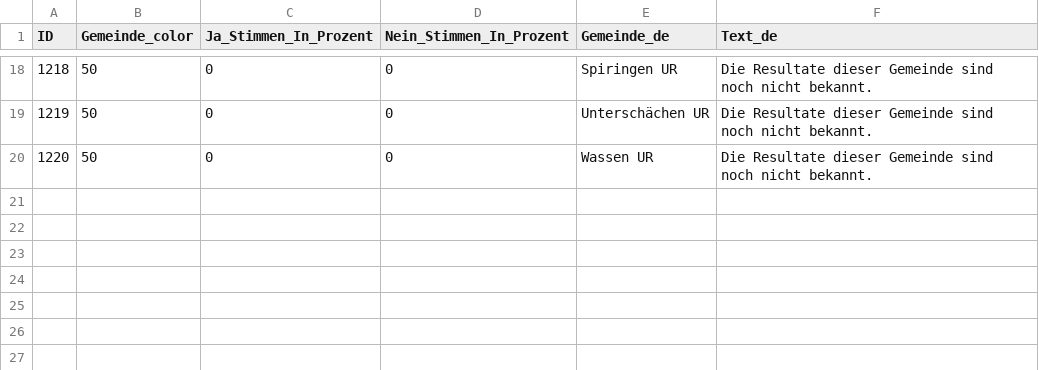
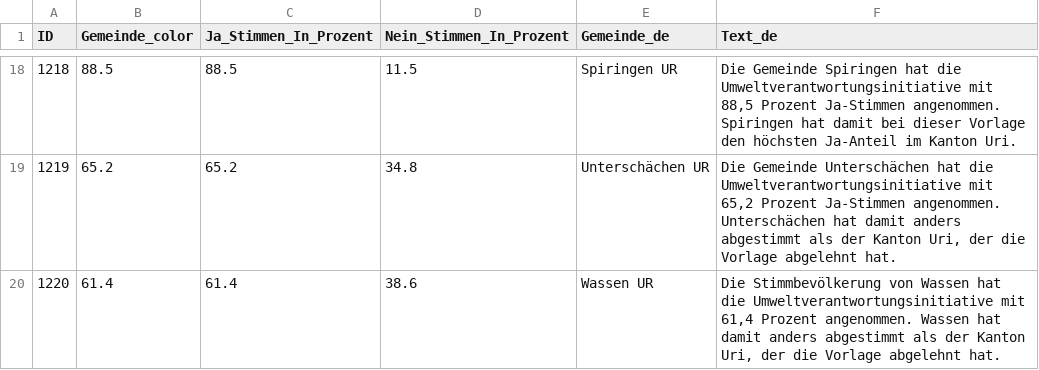
Before and after one commit to awp-finanznachrichten/lena_februar2025, a CSV file: Output_Cantons/UR_CH_Umweltverantwortung_dw_de.csv, drawn as a sheet; only a part is shown, gaps mark what is left out; the diff covers the shown part only.

```diff
--- a/Output_Cantons/UR_CH_Umweltverantwortung_dw_de.csv
+++ b/Output_Cantons/UR_CH_Umweltverantwortung_dw_de.csv
@@ -18,3 +18,3 @@
-1218,50,0,0,"Spiringen UR","Die Resultate dieser Gemeinde sind noch nicht bekannt."
-1219,50,0,0,"Unterschächen UR","Die Resultate dieser Gemeinde sind noch nicht bekannt."
-1220,50,0,0,"Wassen UR","Die Resultate dieser Gemeinde sind noch nicht bekannt."
+1218,88.5,88.5,11.5,"Spiringen UR","Die Gemeinde Spiringen hat die Umweltverantwortungsinitiative mit 88,5 Prozent Ja-Stimmen angenommen. Spiringen hat damit bei dieser Vorlage den höchsten Ja-Anteil im Kanton Uri."
+1219,65.2,65.2,34.8,"Unterschächen UR","Die Gemeinde Unterschächen hat die Umweltverantwortungsinitiative mit 65,2 Prozent Ja-Stimmen angenommen. Unterschächen hat damit anders abgestimmt als der Kanton Uri, der die Vorlage abgelehnt hat."
+1220,61.4,61.4,38.6,"Wassen UR","Die Stimmbevölkerung von Wassen hat die Umweltverantwortungsinitiative mit 61,4 Prozent angenommen. Wassen hat damit anders abgestimmt als der Kanton Uri, der die Vorlage abgelehnt hat."
```
Also changed, not shown: 64 edited cells elsewhere in this file, Output_Cantons/AR_CH_Umweltverantwortung_dw_de.csv, Output_Cantons/GE_CH_Umweltverantwortung_dw_fr.csv, 37 other files.
